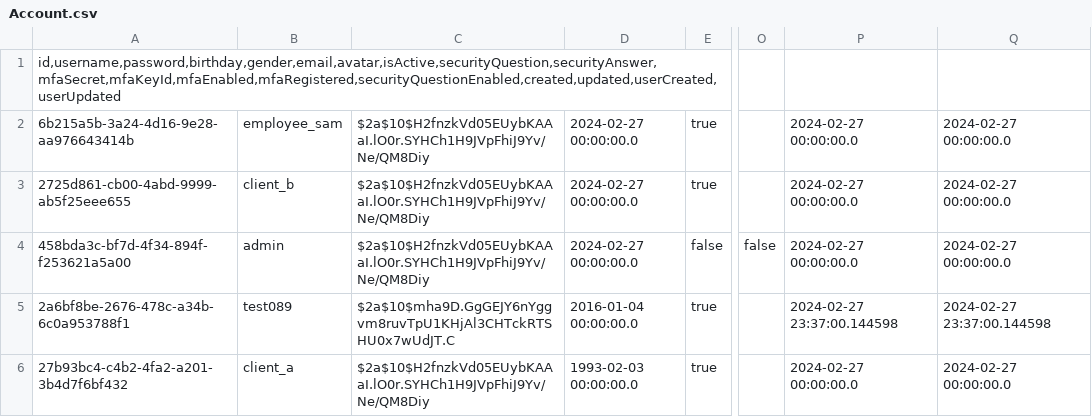
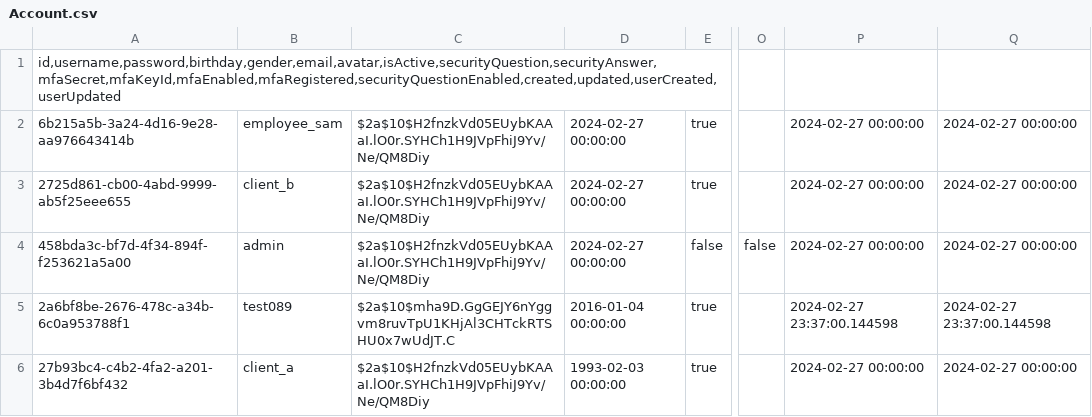
Before and after one commit to quannguyen1999/shopee-be-batch-demo, a CSV file: src/main/resources/static/response/csv/Account.csv, drawn as a sheet; only a part is shown, gaps mark what is left out; the diff names each change by its address in the sheet, - before the commit and + after, or states it on an @@ line.

```diff
--- a/src/main/resources/static/response/csv/Account.csv
+++ b/src/main/resources/static/response/csv/Account.csv
-D2:D4: 2024-02-27 00:00:00.0
+D2:D4: 2024-02-27 00:00:00
-P2:P4: 2024-02-27 00:00:00.0
+P2:P4: 2024-02-27 00:00:00
-Q2:Q4: 2024-02-27 00:00:00.0
+Q2:Q4: 2024-02-27 00:00:00
-D5: 2016-01-04 00:00:00.0
+D5: 2016-01-04 00:00:00
-D6: 1993-02-03 00:00:00.0
+D6: 1993-02-03 00:00:00
-P6: 2024-02-27 00:00:00.0
+P6: 2024-02-27 00:00:00
-Q6: 2024-02-27 00:00:00.0
+Q6: 2024-02-27 00:00:00
```
Also changed, not shown: src/main/resources/static/response/csv/Client.csv, 22 other files.
